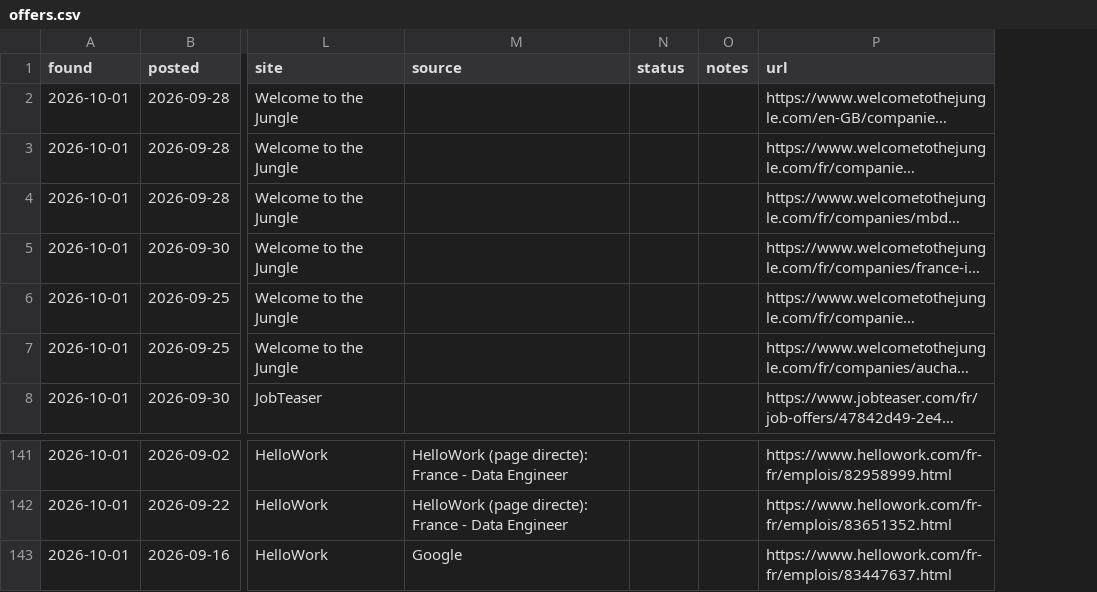
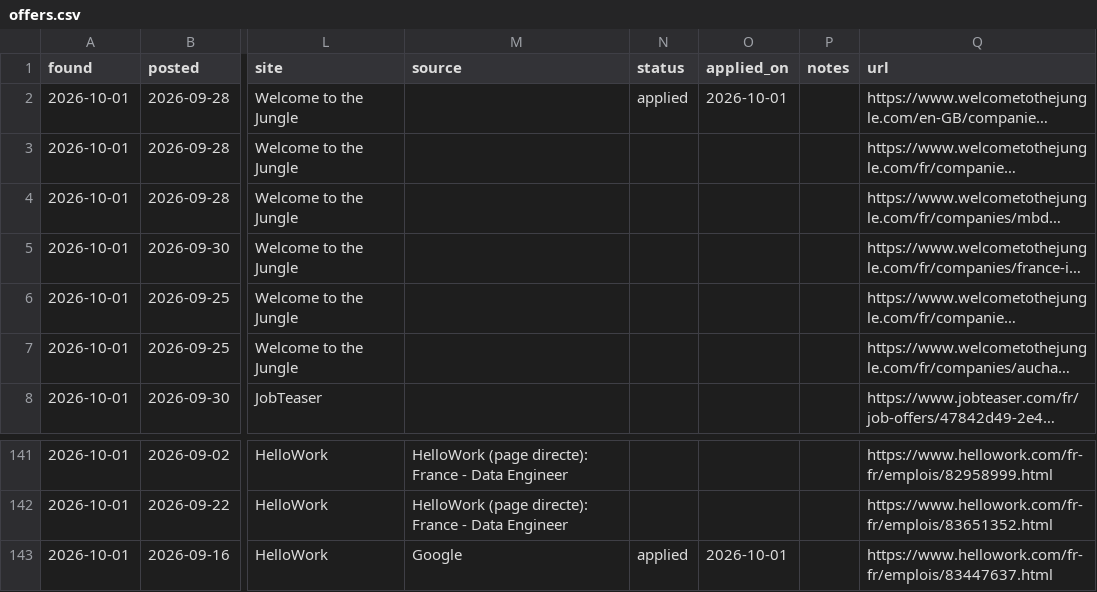
Before and after one commit to OussamaLoubiri/job-watch, a CSV file: offers.csv, drawn as a sheet; only a part is shown, gaps mark what is left out; long unchanged cells end in …; the diff names each change by its address in the sheet, - before the commit and + after, or states it on an @@ line.

```diff
--- a/offers.csv
+++ b/offers.csv
+column O (applied_on), row 2: 2026-10-01; row 143: 2026-10-01
-N2 (status): (empty)
+N2 (status): applied
-N143 (status): (empty)
+N143 (status): applied
```
Also changed, not shown: 3 other files.
